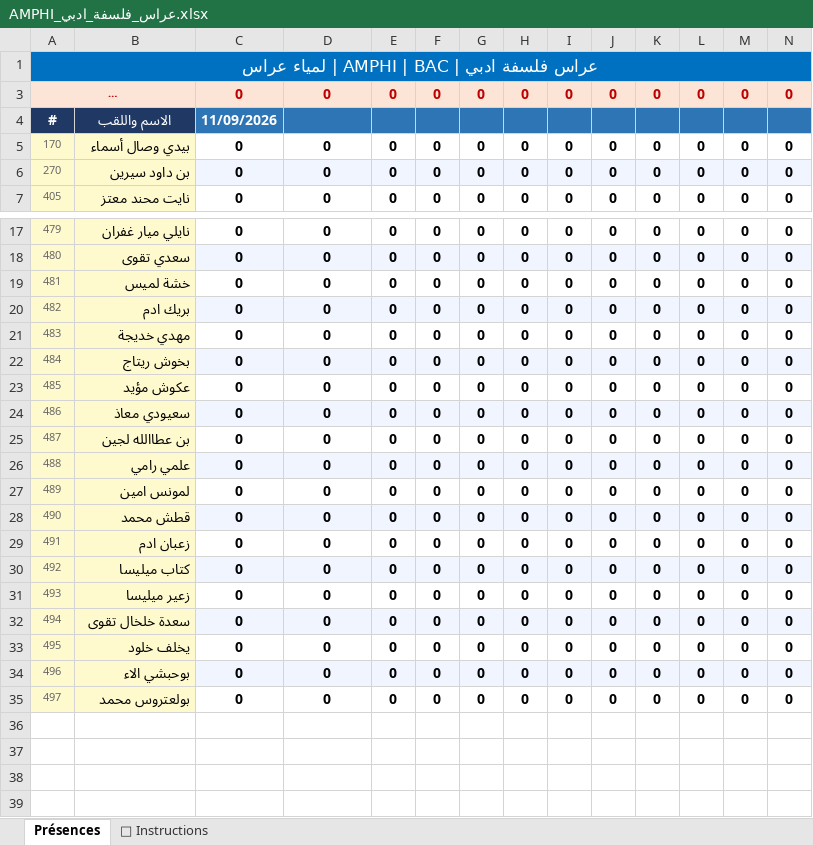
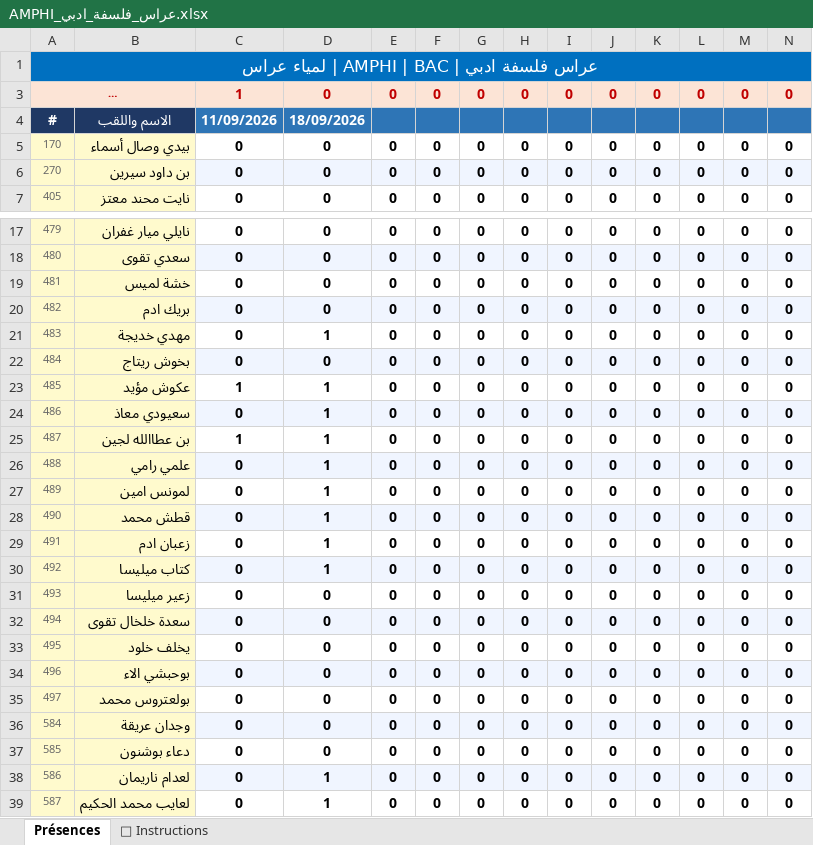
Before and after one commit to wassim-py/massinissa-soft, an Excel workbook: data/attendance/AMPHI_عراس_فلسفة_ادبي.xlsx, sheet Présences, drawn as a sheet; only a part is shown, gaps mark what is left out; long unchanged cells end in …; values as stored, in another font and other column widths than the file's, no borders; the diff names each change by its address in the sheet, - before the commit and + after, or states it on an @@ line.

```diff
--- a/data/attendance/AMPHI_عراس_فلسفة_ادبي.xlsx (sheet Présences)
+++ b/data/attendance/AMPHI_عراس_فلسفة_ادبي.xlsx (sheet Présences)
-C3: 0
+C3: 1
-D4: (empty)
+D4: 18/09/2026
-D21: 0
+D21: 1
-C23: 0
+C23: 1
-D23:D30: 0
+D23:D30: 1
-C25: 0
+C25: 1
+row 36: 584 | وجدان عريقة | 0 | 0 | 0 | 0 | 0 | 0 | 0 | 0 | 0 | 0 | 0 | 0
+row 37: 585 | دعاء بوشنون | 0 | 0 | 0 | 0 | 0 | 0 | 0 | 0 | 0 | 0 | 0 | 0
+row 38: 586 | لعدام ناريمان | 0 | 1 | 0 | 0 | 0 | 0 | 0 | 0 | 0 | 0 | 0 | 0
+row 39: 587 | لعايب محمد الحكيم | 0 | 1 | 0 | 0 | 0 | 0 | 0 | 0 | 0 | 0 | 0 | 0
```
Also changed, not shown: data/attendance/AMPHI_حموي_1_ثانوي.xlsx, data/attendance/AMPHI_حموي_2_ثانوي.xlsx, 42 other files.
